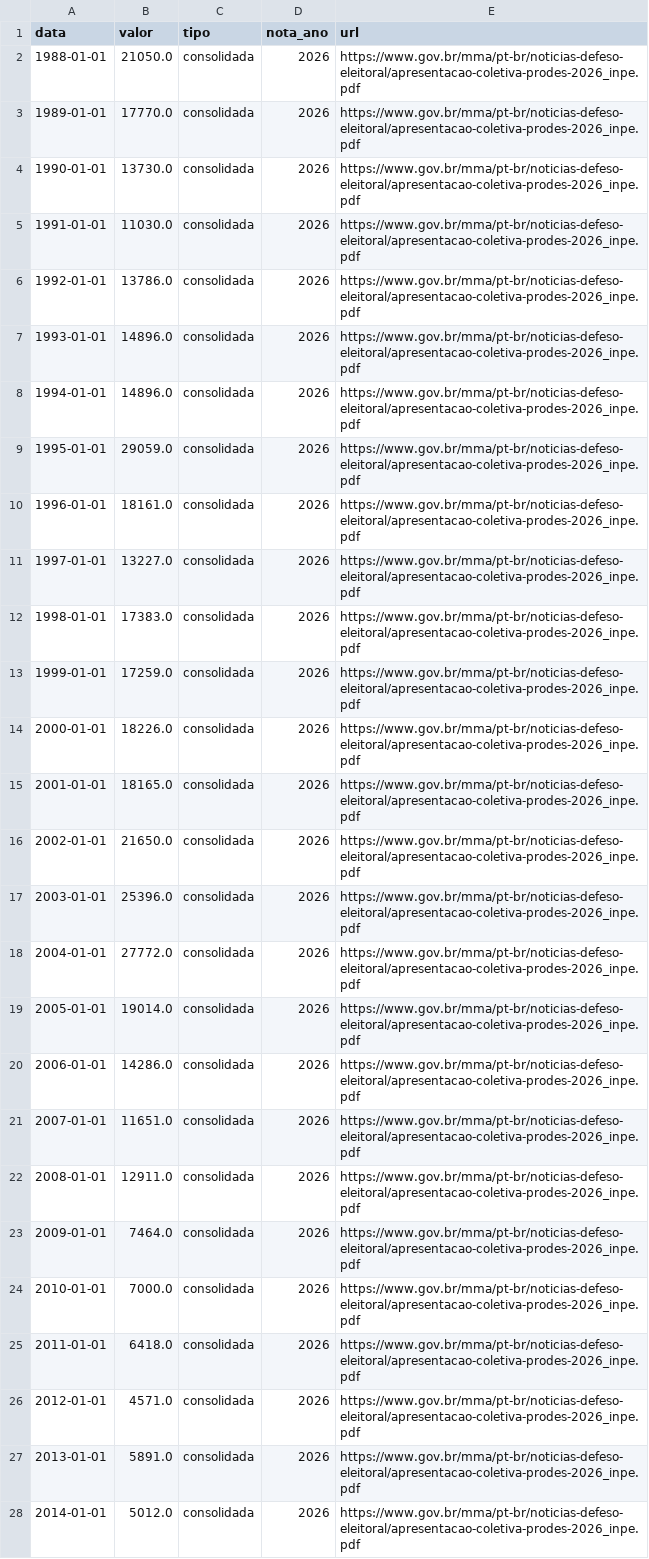
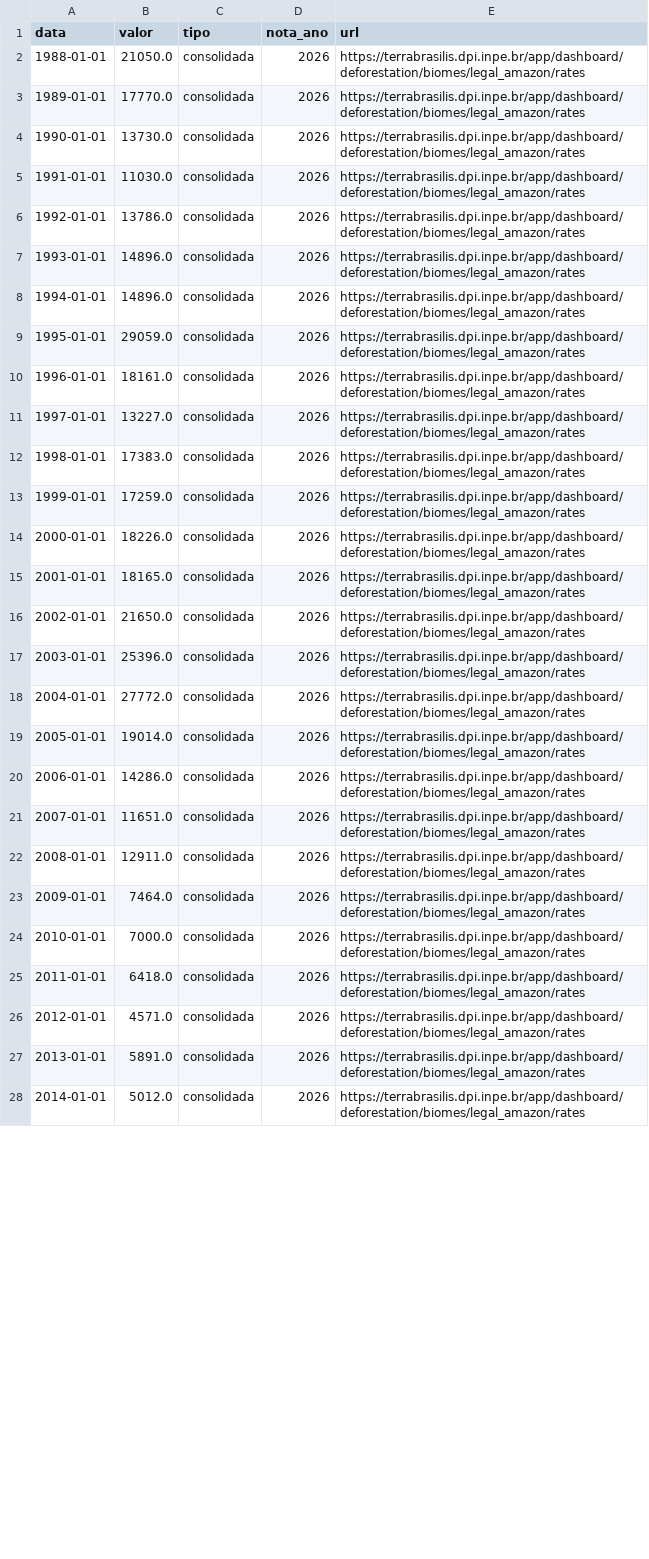
Before and after one commit to dayanaisilva/painel-brasil, a CSV file: data/raw/desmatamento.csv, drawn as a sheet; only a part is shown; the diff covers the shown part only; the diff names each change by its address in the sheet, - before the commit and + after, or states it on an @@ line.

```diff
--- a/data/raw/desmatamento.csv
+++ b/data/raw/desmatamento.csv
-E2:E28 (url): https://www.gov.br/mma/pt-br/noticias-defeso-eleitoral/apresentacao-coletiva-prodes-2026_inpe.pdf
+E2:E28 (url): https://terrabrasilis.dpi.inpe.br/app/dashboard/deforestation/biomes/legal_amazon/rates
```
Also changed, not shown: 9 edited cells elsewhere in this file, data/descoberta/prodes_notas.csv, 3 other files.
